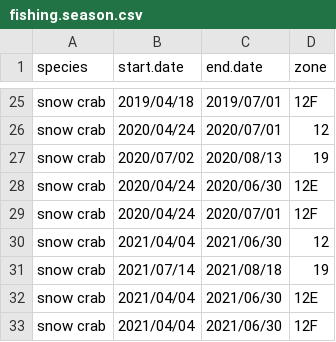
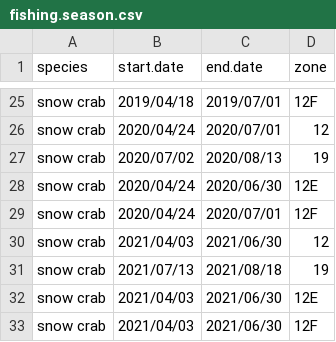
Before and after one commit to TobieSurette/gulf.data, a CSV file: inst/extdata/fishing.season.csv, drawn as a sheet; only a part is shown, gaps mark what is left out.

```diff
--- a/inst/extdata/fishing.season.csv
+++ b/inst/extdata/fishing.season.csv
@@ -29,5 +29,5 @@ snow crab,2020/04/24,2020/06/30,12E
 snow crab,2020/04/24,2020/07/01,12F
-snow crab,2021/04/04,2021/06/30,12
-snow crab,2021/07/14,2021/08/18,19
-snow crab,2021/04/04,2021/06/30,12E
-snow crab,2021/04/04,2021/06/30,12F
+snow crab,2021/04/03,2021/06/30,12
+snow crab,2021/07/13,2021/08/18,19
+snow crab,2021/04/03,2021/06/30,12E
+snow crab,2021/04/03,2021/06/30,12F
```
Also changed, not shown: inst/extdata/fishery.statistics.csv, 2 other files.
